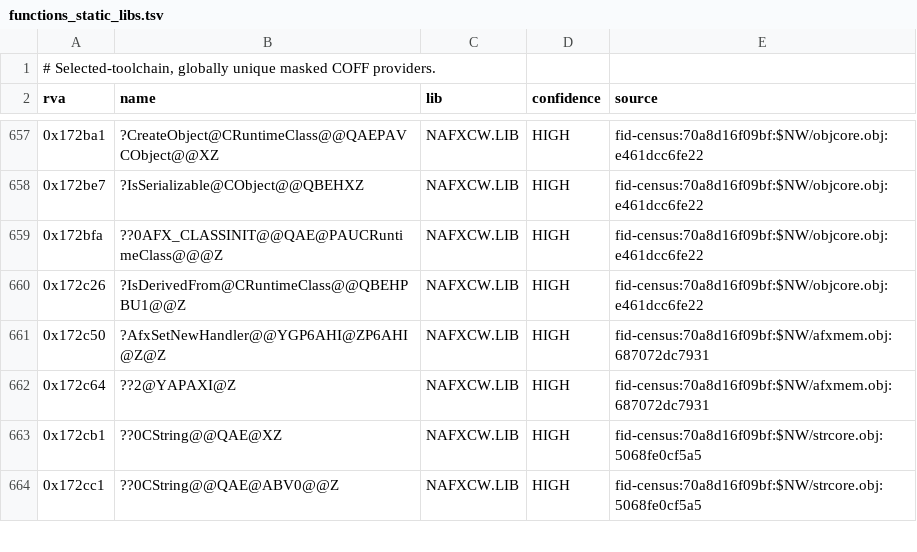
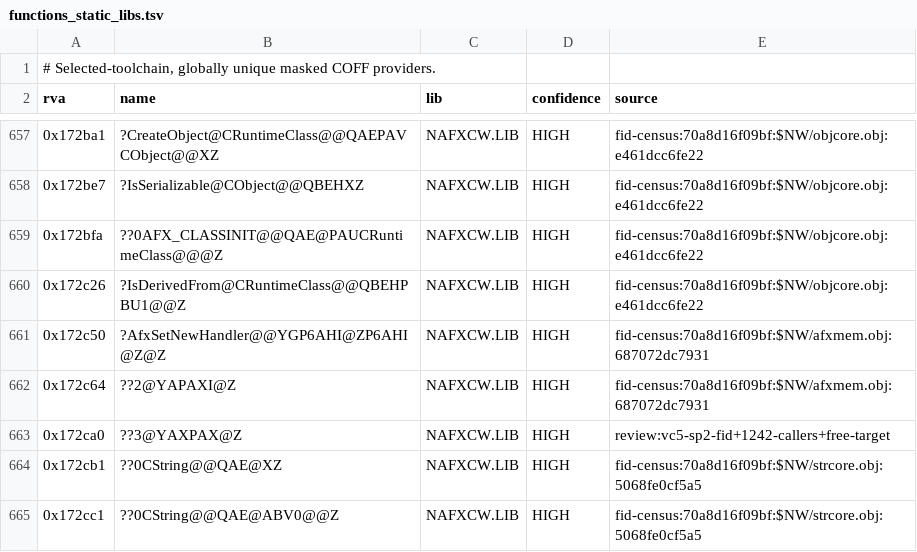
Before and after one commit to sushi-shi/rom1-decomp, a TSV file: config/retail/functions_static_libs.tsv, drawn as a sheet; only a part is shown, gaps mark what is left out.

```diff
--- a/config/retail/functions_static_libs.tsv
+++ b/config/retail/functions_static_libs.tsv
@@ -662,2 +662,3 @@ rva	name	lib	confidence	source
 0x172c64	??2@YAPAXI@Z	NAFXCW.LIB	HIGH	fid-census:70a8d16f09bf:$NW/afxmem.obj:687072dc7931
+0x172ca0	??3@YAXPAX@Z	NAFXCW.LIB	HIGH	review:vc5-sp2-fid+1242-callers+free-target
 0x172cb1	??0CString@@QAE@XZ	NAFXCW.LIB	HIGH	fid-census:70a8d16f09bf:$NW/strcore.obj:5068fe0cf5a5
```
Also changed, not shown: config/evidence/zlib-1.0.4-fid-census.tsv, config/gruntz_parity.tsv, 45 other files.
